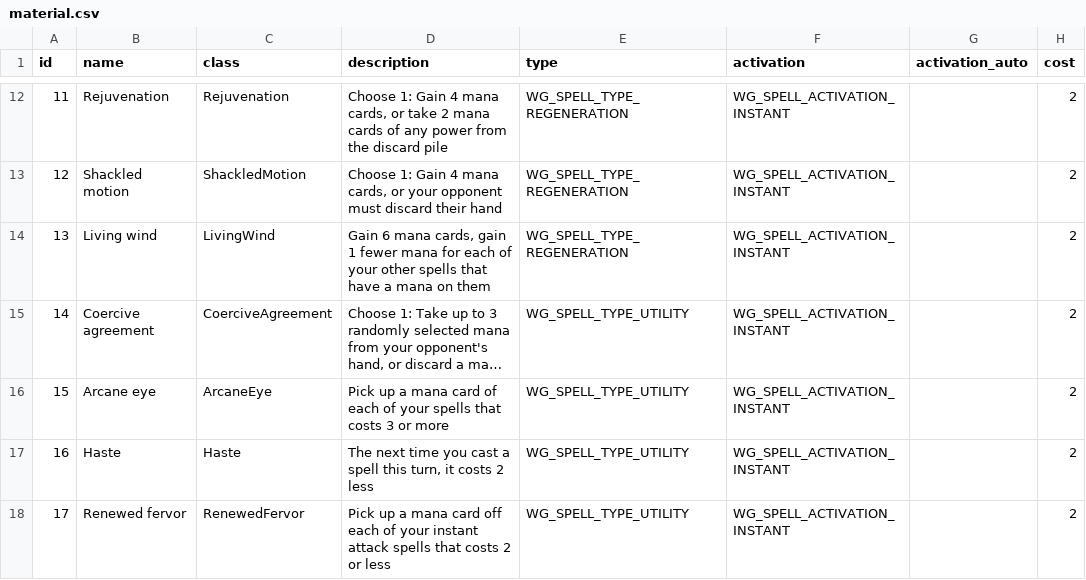
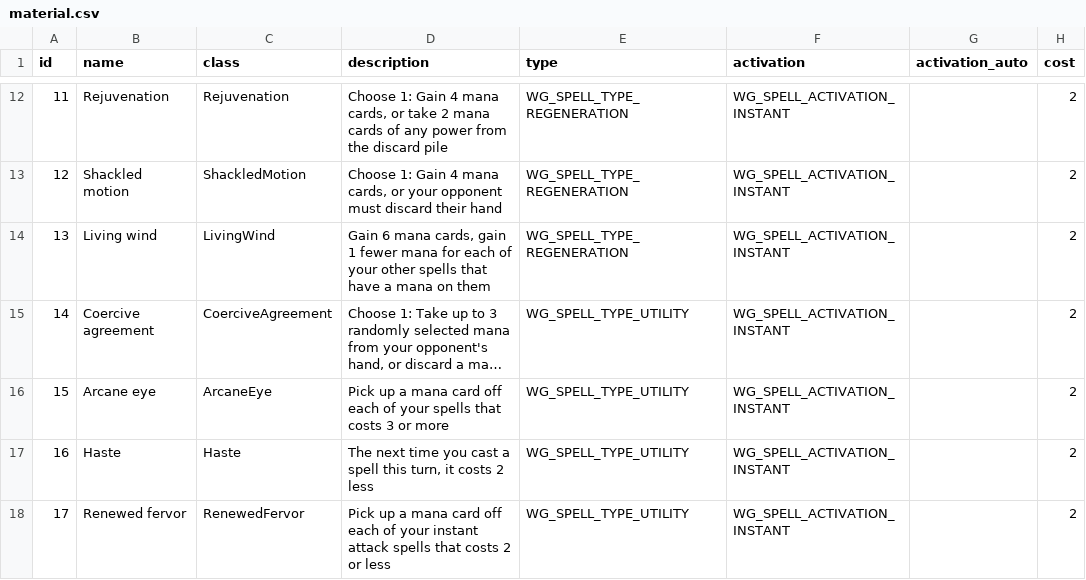
Before and after one commit to MartinGoulet/bga-wizards-grimoire, a CSV file: misc/material.csv, drawn as a sheet; only a part is shown, gaps mark what is left out; long unchanged cells end in …; the diff names each change by its address in the sheet, - before the commit and + after, or states it on an @@ line.

Commit message:
Bug 93463 - Arcane Eye not working and typo

```diff
--- a/misc/material.csv
+++ b/misc/material.csv
-D16 (description): …mana card of each of…
+D16 (description): …mana card off each of…
```
Also changed, not shown: 2 other files.
